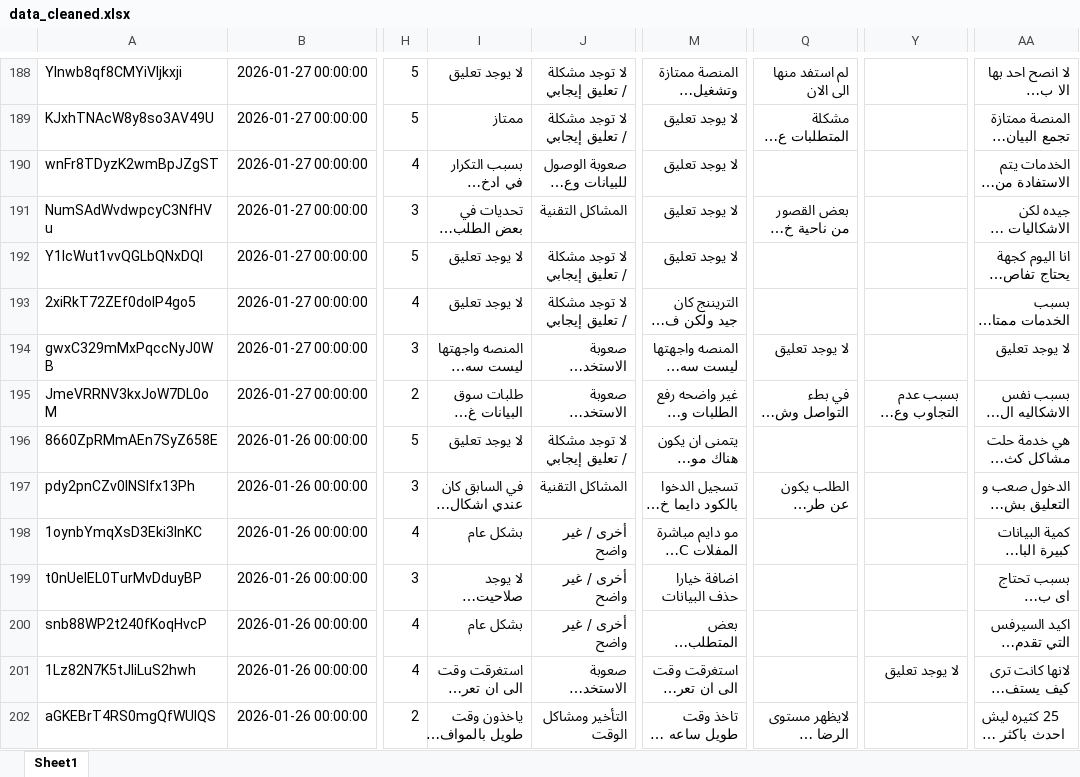
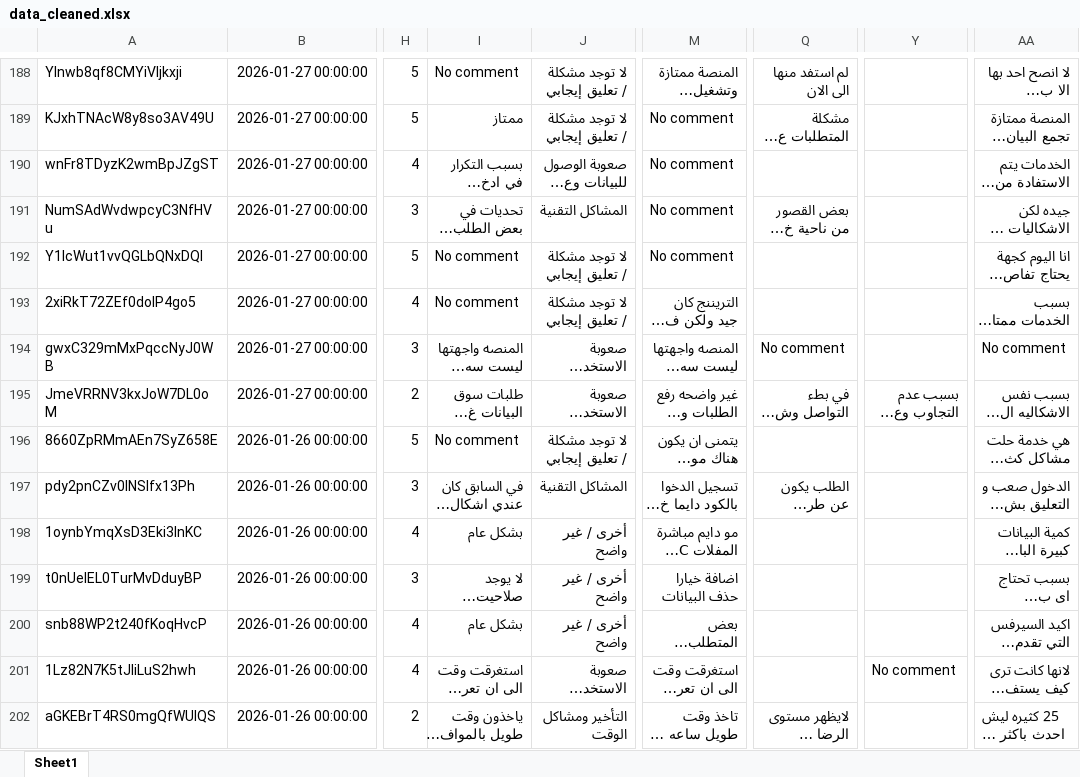
Before and after one commit to reemsdiv/Customers-Satisfaction-Analysis, an Excel workbook: data_cleaned.xlsx, sheet Sheet1, drawn as a sheet; only a part is shown, gaps mark what is left out; long unchanged cells end in …; values as stored, in another font and other column widths than the file's, no borders; the diff covers the shown part only; the diff names each change by its address in the sheet, - before the commit and + after, or states it on an @@ line.

```diff
--- a/data_cleaned.xlsx (sheet Sheet1)
+++ b/data_cleaned.xlsx (sheet Sheet1)
-I188: لا يوجد تعليق
+I188: No comment
-M189:M192: لا يوجد تعليق
+M189:M192: No comment
-I192:I193: لا يوجد تعليق
+I192:I193: No comment
-Q194: لا يوجد تعليق
+Q194: No comment
-AA194: لا يوجد تعليق
+AA194: No comment
-I196: لا يوجد تعليق
+I196: No comment
-Y201: لا يوجد تعليق
+Y201: No comment
```
Also changed, not shown: 1 added row, 1 removed row and 199 edited cells elsewhere in this sheet, data_labeled.xlsx, 1 other file.
